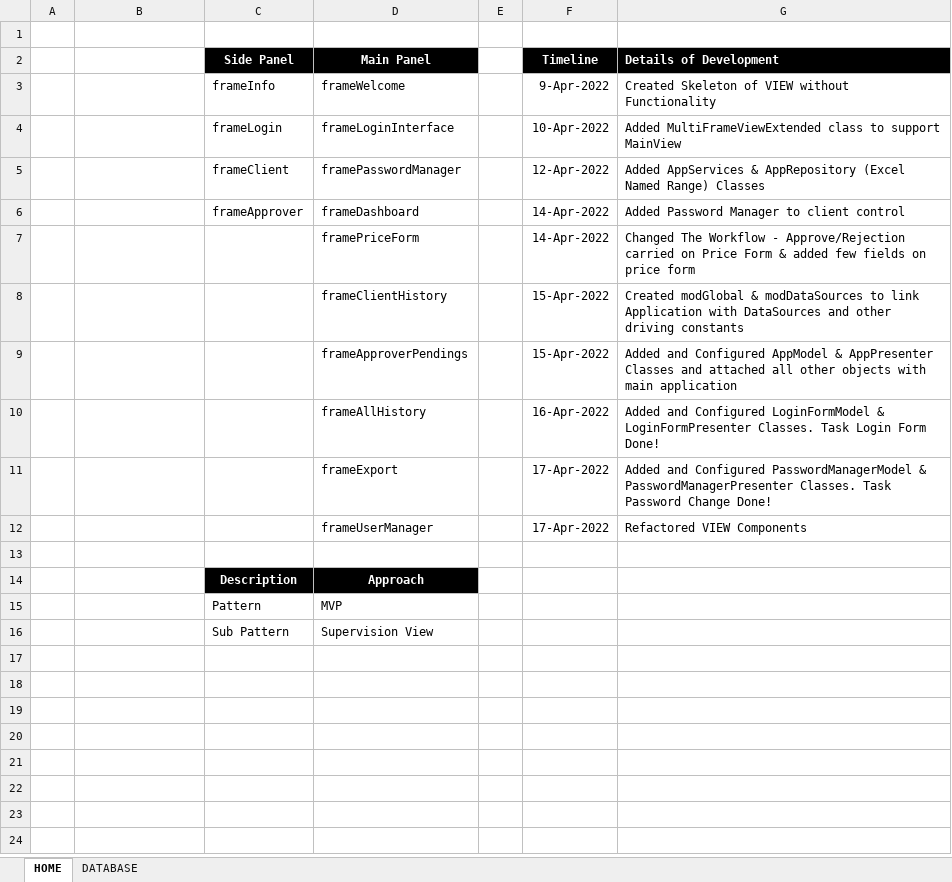
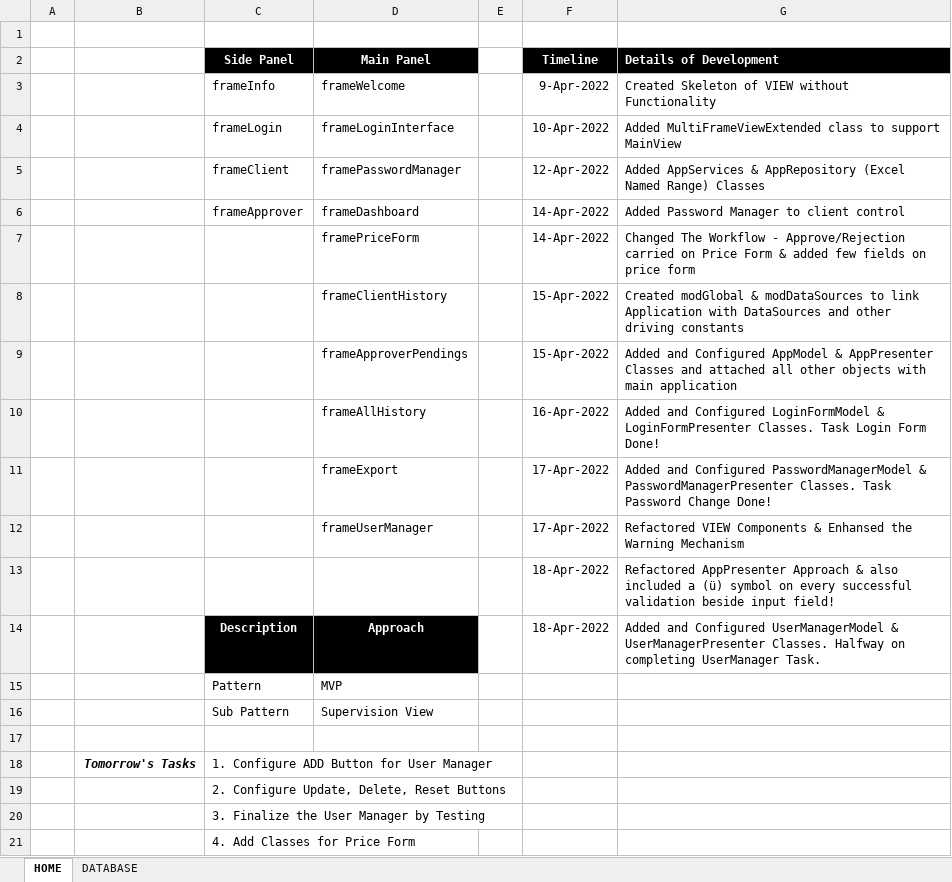
Before and after one commit to tothzola/price-manager, an Excel workbook: Price Approval Manager V1.0.xlsm, sheet HOME, drawn as a sheet; values as stored, in another font and other column widths than the file's, no borders; charts and pictures not drawn; the diff names each change by its address in the sheet, - before the commit and + after, or states it on an @@ line.

Commit message:
Update Price Approval Manager V1.0.xlsm
Refactored AppPresenter Approach & also included a (ü) symbol on every successful validation beside input field!
Added and Configured UserManagerModel & UserManagerPresenter Classes. Halfway on completing UserManager Task.

```diff
--- a/Price Approval Manager V1.0.xlsm (sheet HOME)
+++ b/Price Approval Manager V1.0.xlsm (sheet HOME)
-G12 (Details of Development): Refactored VIEW Components
+G12 (Details of Development): Refactored VIEW Components & Enhansed the Warning Mechanism
-row 13: (empty)
+row 13:  |  |  |  |  | 18-Apr-2022 | Refactored AppPresenter Approach & also included a (ü) symbol on every successful validation beside input field!
-F14 (Timeline): (empty)
+F14 (Timeline): 18-Apr-2022
-G14 (Details of Development): (empty)
+G14 (Details of Development): Added and Configured UserManagerModel & UserManagerPresenter Classes. Halfway on completing UserManager Task.
+row 17: (empty)
+row 18:  | Tomorrow's Tasks | 1. Configure ADD Button for User Manager
+row 19:  |  | 2. Configure Update, Delete, Reset Buttons
+row 20:  |  | 3. Finalize the User Manager by Testing
+row 21:  |  | 4. Add Classes for Price Form
```
